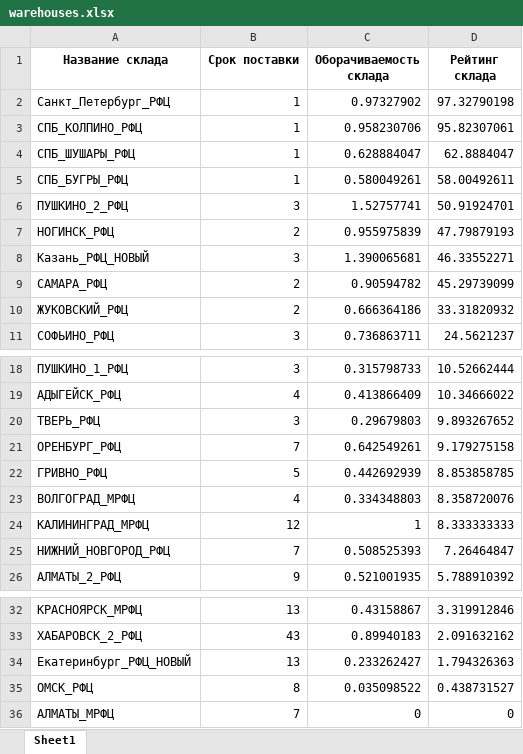
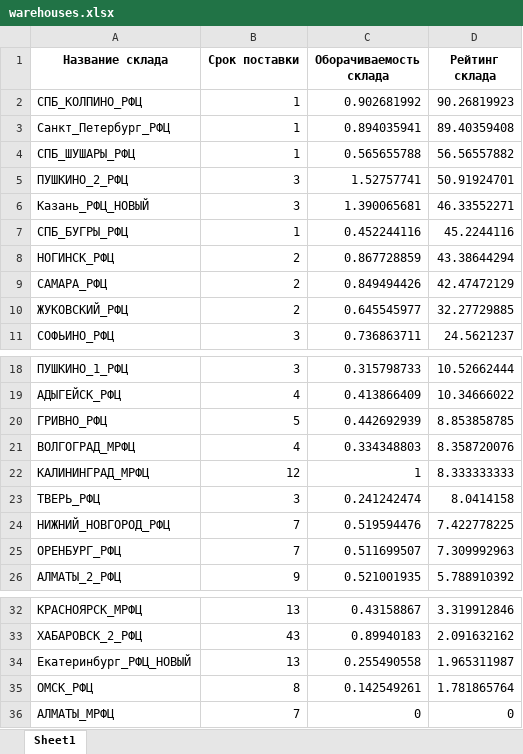
Before and after one commit to ru-smola/ozon_logistics_2, an Excel workbook: warehouses.xlsx, sheet Sheet1, drawn as a sheet; only a part is shown, gaps mark what is left out; values as stored, in another font and other column widths than the file's, no borders; removed rows and columns are numbered as before the commit, all else as after; the diff names each change by its address in the sheet, - before the commit and + after, or states it on an @@ line.

```diff
--- a/warehouses.xlsx (sheet Sheet1)
+++ b/warehouses.xlsx (sheet Sheet1)
-row 2: Санкт_Петербург_РФЦ | 1 | 0.97327902 | 97.32790198
-C2 (Оборачиваемость склада): 0.958230706
+C2 (Оборачиваемость склада): 0.902681992
-D2 (Рейтинг склада): 95.82307061
+D2 (Рейтинг склада): 90.26819923
+row 3: Санкт_Петербург_РФЦ | 1 | 0.894035941 | 89.40359408
-C4 (Оборачиваемость склада): 0.628884047
+C4 (Оборачиваемость склада): 0.565655788
-D4 (Рейтинг склада): 62.8884047
+D4 (Рейтинг склада): 56.56557882
-row 5: СПБ_БУГРЫ_РФЦ | 1 | 0.580049261 | 58.00492611
-row 7: НОГИНСК_РФЦ | 2 | 0.955975839 | 47.79879193
+row 7: СПБ_БУГРЫ_РФЦ | 1 | 0.452244116 | 45.2244116
+row 8: НОГИНСК_РФЦ | 2 | 0.867728859 | 43.38644294
-C9 (Оборачиваемость склада): 0.90594782
+C9 (Оборачиваемость склада): 0.849494426
-D9 (Рейтинг склада): 45.29739099
+D9 (Рейтинг склада): 42.47472129
-C10 (Оборачиваемость склада): 0.666364186
+C10 (Оборачиваемость склада): 0.645545977
-D10 (Рейтинг склада): 33.31820932
+D10 (Рейтинг склада): 32.27729885
-row 20: ТВЕРЬ_РФЦ | 3 | 0.29679803 | 9.893267652
-row 21: ОРЕНБУРГ_РФЦ | 7 | 0.642549261 | 9.179275158
+row 23: ТВЕРЬ_РФЦ | 3 | 0.241242474 | 8.0414158
-C24 (Оборачиваемость склада): 0.508525393
+C24 (Оборачиваемость склада): 0.519594476
-D24 (Рейтинг склада): 7.26464847
+D24 (Рейтинг склада): 7.422778225
+row 25: ОРЕНБУРГ_РФЦ | 7 | 0.511699507 | 7.309992963
-C34 (Оборачиваемость склада): 0.233262427
+C34 (Оборачиваемость склада): 0.255490558
-D34 (Рейтинг склада): 1.794326363
+D34 (Рейтинг склада): 1.965311987
-C35 (Оборачиваемость склада): 0.035098522
+C35 (Оборачиваемость склада): 0.142549261
-D35 (Рейтинг склада): 0.438731527
+D35 (Рейтинг склада): 1.781865764
```
Also changed, not shown: Рейтинг-товаров.xlsx, СТАТИСТИКА/00-Гипотетическое.xlsx, 38 other files.
